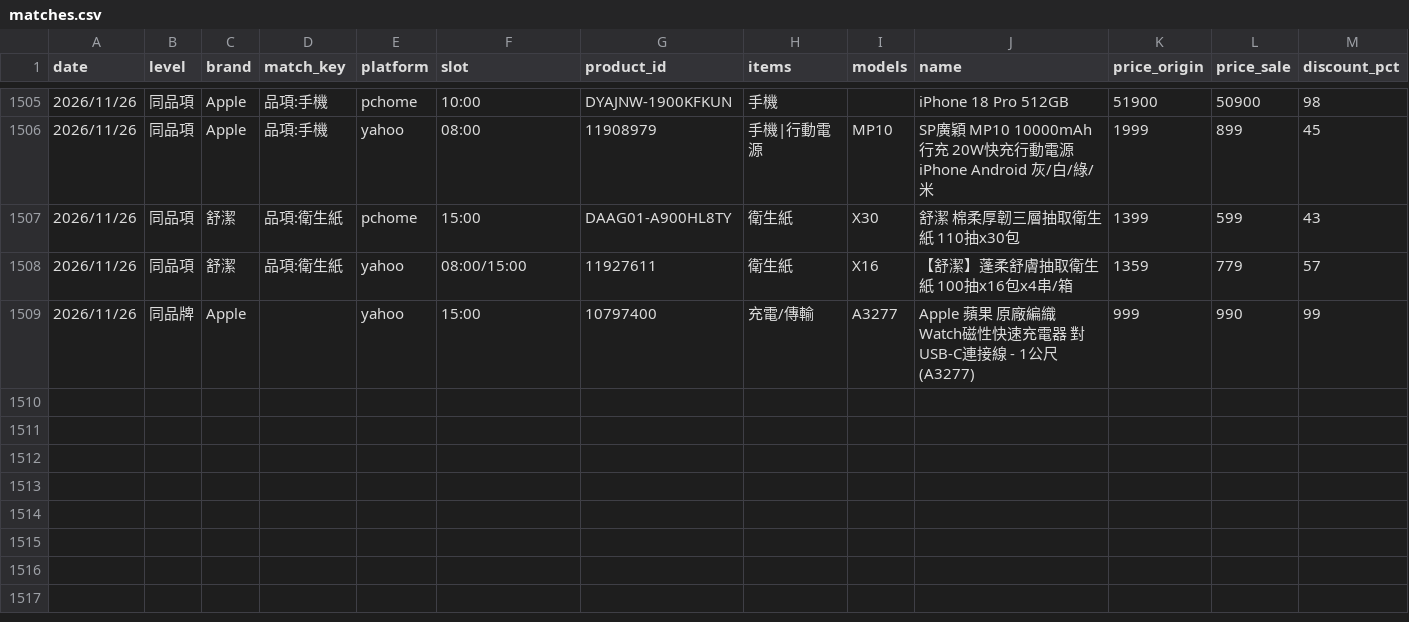
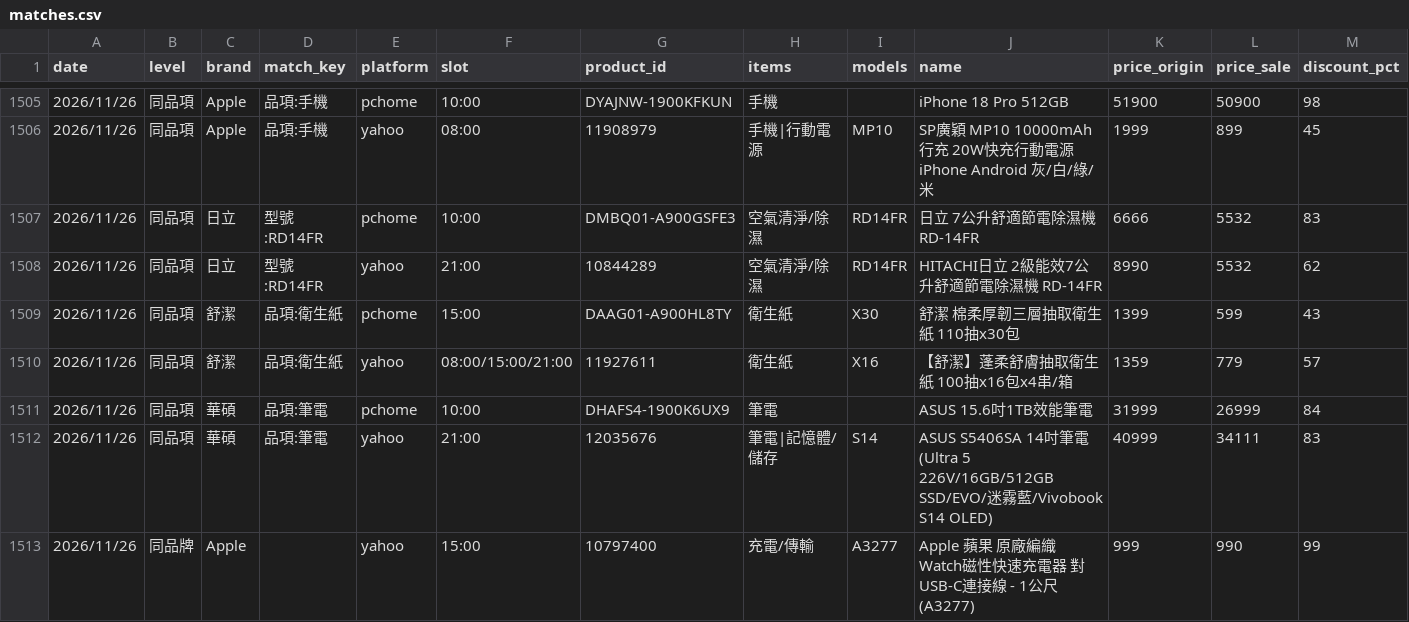
Before and after one commit to jerrycp-lab/momo-sales-monitor, a CSV file: compare/data/matches.csv, drawn as a sheet; only a part is shown, gaps mark what is left out; addresses are those after the commit; rows hold the shown columns only; the diff covers the shown part only; the diff names each change by its address in the sheet, - before the commit and + after, or states it on an @@ line.

```diff
--- a/compare/data/matches.csv
+++ b/compare/data/matches.csv
+row 1507: 2026/11/26 | 同品項 | 日立 | 型號:RD14FR | pchome | 10:00 | DMBQ01-A900GSFE3 | 空氣清淨/除濕 | RD14FR | 日立 7公升舒適節電除濕機 RD-14FR | 6666 | 5532 | 83
+row 1508: 2026/11/26 | 同品項 | 日立 | 型號:RD14FR | yahoo | 21:00 | 10844289 | 空氣清淨/除濕 | RD14FR | HITACHI日立 2級能效7公升舒適節電除濕機 RD-14FR | 8990 | 5532 | 62
-F1510 (slot): 08:00/15:00
+F1510 (slot): 08:00/15:00/21:00
+row 1511: 2026/11/26 | 同品項 | 華碩 | 品項:筆電 | pchome | 10:00 | DHAFS4-1900K6UX9 | 筆電 |  | ASUS 15.6吋1TB效能筆電 | 31999 | 26999 | 84
+row 1512: 2026/11/26 | 同品項 | 華碩 | 品項:筆電 | yahoo | 21:00 | 12035676 | 筆電|記憶體/儲存 | S14 | ASUS S5406SA 14吋筆電 (Ultra 5 226V/16GB/512GB SSD/EVO/迷霧藍/Vivobook S14 OLED) | 40999 | 34111 | 83
```
Also changed, not shown: 7 added rows and 2 edited cells elsewhere in this file, compare/data/products_all.csv, compare/data/unknown_brands.csv, 1 other file.
